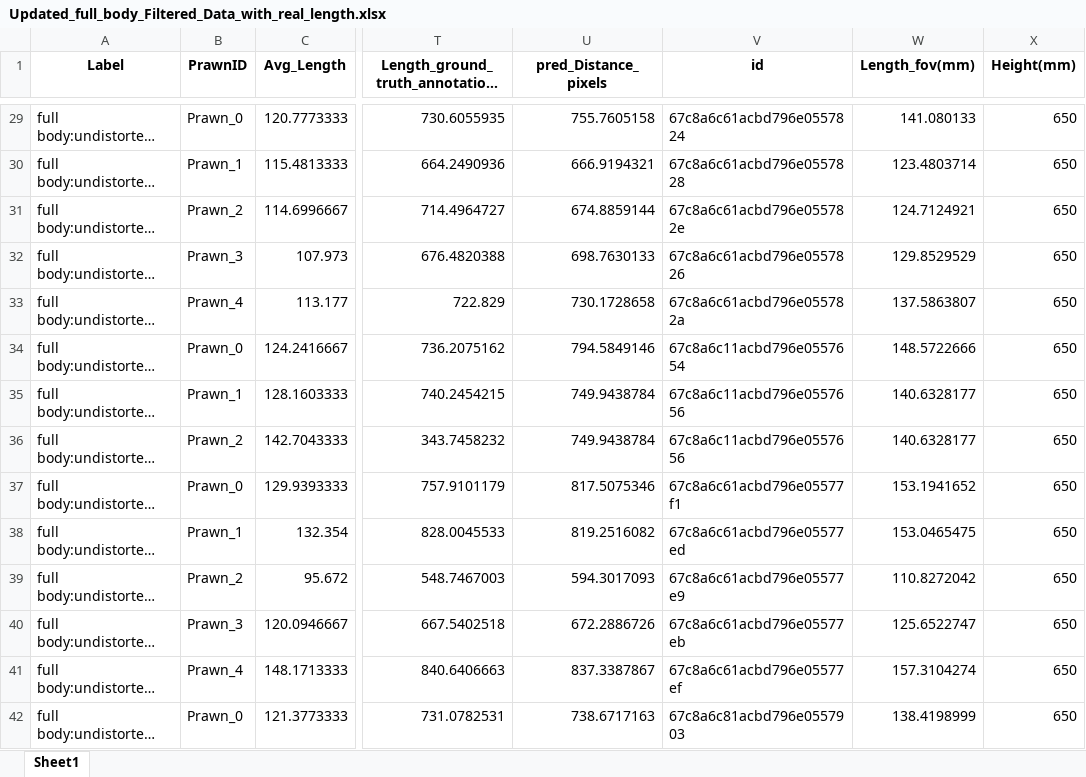
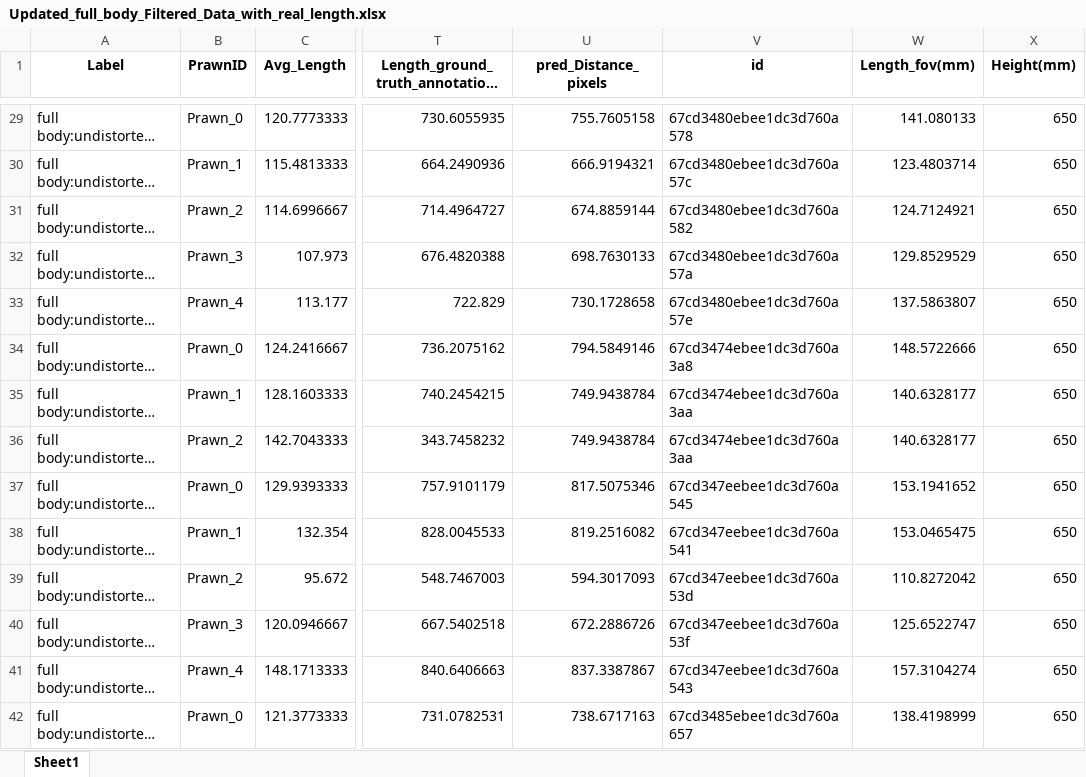
Before and after one commit to gbo999/Computer-Vision-for-Aquaculture-Monitoring-Robot, an Excel workbook: fifty_one/measurements/Updated_full_body_Filtered_Data_with_real_length.xlsx, sheet Sheet1, drawn as a sheet; only a part is shown, gaps mark what is left out; long unchanged cells end in …; values as stored, in another font and other column widths than the file's, no borders; the diff covers the shown part only; the diff names each change by its address in the sheet, - before the commit and + after, or states it on an @@ line.

```diff
--- a/fifty_one/measurements/Updated_full_body_Filtered_Data_with_real_length.xlsx (sheet Sheet1)
+++ b/fifty_one/measurements/Updated_full_body_Filtered_Data_with_real_length.xlsx (sheet Sheet1)
-V29 (id): 67c8a6c61acbd796e0557824
+V29 (id): 67cd3480ebee1dc3d760a578
-V30 (id): 67c8a6c61acbd796e0557828
+V30 (id): 67cd3480ebee1dc3d760a57c
-V31 (id): 67c8a6c61acbd796e055782e
+V31 (id): 67cd3480ebee1dc3d760a582
-V32 (id): 67c8a6c61acbd796e0557826
+V32 (id): 67cd3480ebee1dc3d760a57a
-V33 (id): 67c8a6c61acbd796e055782a
+V33 (id): 67cd3480ebee1dc3d760a57e
-V34 (id): 67c8a6c11acbd796e0557654
+V34 (id): 67cd3474ebee1dc3d760a3a8
-V35:V36 (id): 67c8a6c11acbd796e0557656
+V35:V36 (id): 67cd3474ebee1dc3d760a3aa
-V37 (id): 67c8a6c61acbd796e05577f1
+V37 (id): 67cd347eebee1dc3d760a545
-V38 (id): 67c8a6c61acbd796e05577ed
+V38 (id): 67cd347eebee1dc3d760a541
-V39 (id): 67c8a6c61acbd796e05577e9
+V39 (id): 67cd347eebee1dc3d760a53d
-V40 (id): 67c8a6c61acbd796e05577eb
+V40 (id): 67cd347eebee1dc3d760a53f
-V41 (id): 67c8a6c61acbd796e05577ef
+V41 (id): 67cd347eebee1dc3d760a543
-V42 (id): 67c8a6c81acbd796e0557903
+V42 (id): 67cd3485ebee1dc3d760a657
```
Also changed, not shown: 224 edited cells elsewhere in this sheet, fifty_one/measurements/test images.xlsx, 11 other files.
